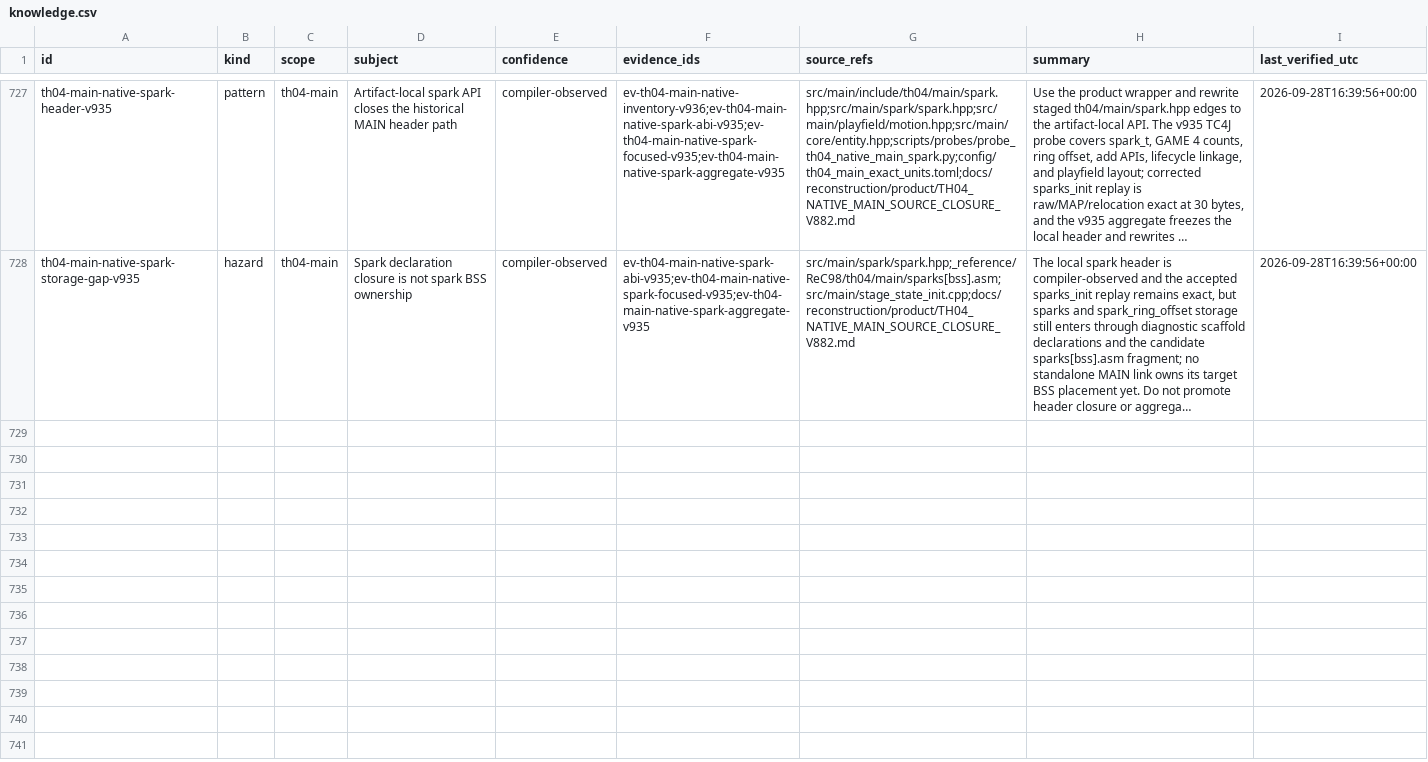
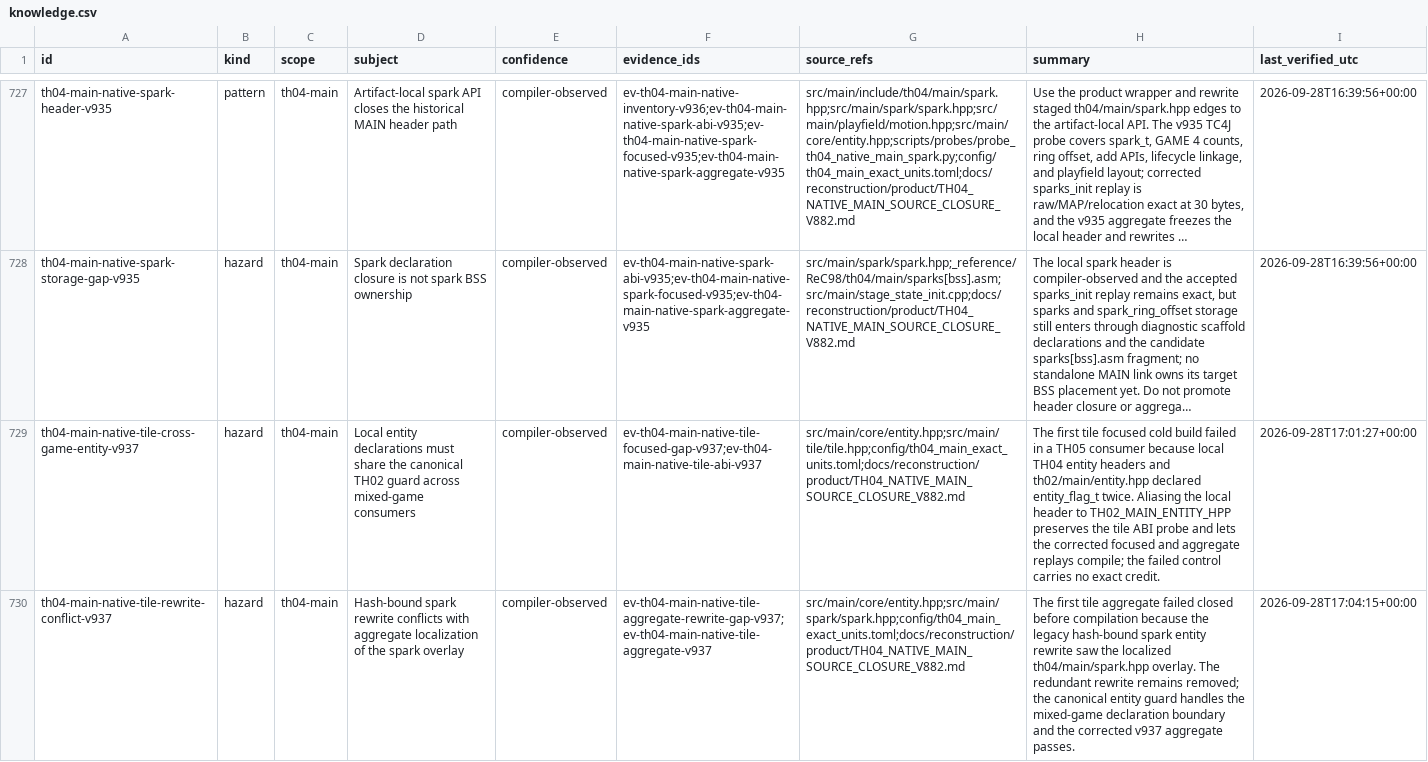
Before and after one commit to DropSonic0/th04, a CSV file: config/knowledge.csv, drawn as a sheet; only a part is shown, gaps mark what is left out; long unchanged cells end in …; the diff covers the shown part only; the diff names each change by its address in the sheet, - before the commit and + after, or states it on an @@ line.

Commit message:
gpt-5.6-sol: close MAIN tile header gap

```diff
--- a/config/knowledge.csv
+++ b/config/knowledge.csv
+row 729: th04-main-native-tile-cross-game-entity-v937 | hazard | th04-main | Local entity declarations must share the canonical TH02 guard across mixed-game consumers | compiler-observed | ev-th04-main-native-tile-focused-gap-v937;ev-th04-main-native-tile-abi-v937 | src/main/core/entity.hpp;src/main/tile/tile.hpp;config/th04_main_exact_units.toml;docs/reconstruction/product/TH04_NATIVE_MAIN_SOURCE_CLOSURE_V882.md | The first tile focused cold build failed in a TH05 consumer because local TH04 entity headers and th02/main/entity.hpp declared entity_flag_t twice. Aliasing the local header to TH02_MAIN_ENTITY_HPP preserves the tile ABI probe and lets the corrected focused and aggregate replays compile; the failed control carries no exact credit. | 2026-09-28T17:01:27+00:00
+row 730: th04-main-native-tile-rewrite-conflict-v937 | hazard | th04-main | Hash-bound spark rewrite conflicts with aggregate localization of the spark overlay | compiler-observed | ev-th04-main-native-tile-aggregate-rewrite-gap-v937;ev-th04-main-native-tile-aggregate-v937 | src/main/core/entity.hpp;src/main/spark/spark.hpp;config/th04_main_exact_units.toml;docs/reconstruction/product/TH04_NATIVE_MAIN_SOURCE_CLOSURE_V882.md | The first tile aggregate failed closed before compilation because the legacy hash-bound spark entity rewrite saw the localized th04/main/spark.hpp overlay. The redundant rewrite remains removed; the canonical entity guard handles the mixed-game declaration boundary and the corrected v937 aggregate passes. | 2026-09-28T17:04:15+00:00
```
Also changed, not shown: 2 added rows elsewhere in this file, 8 other files.
